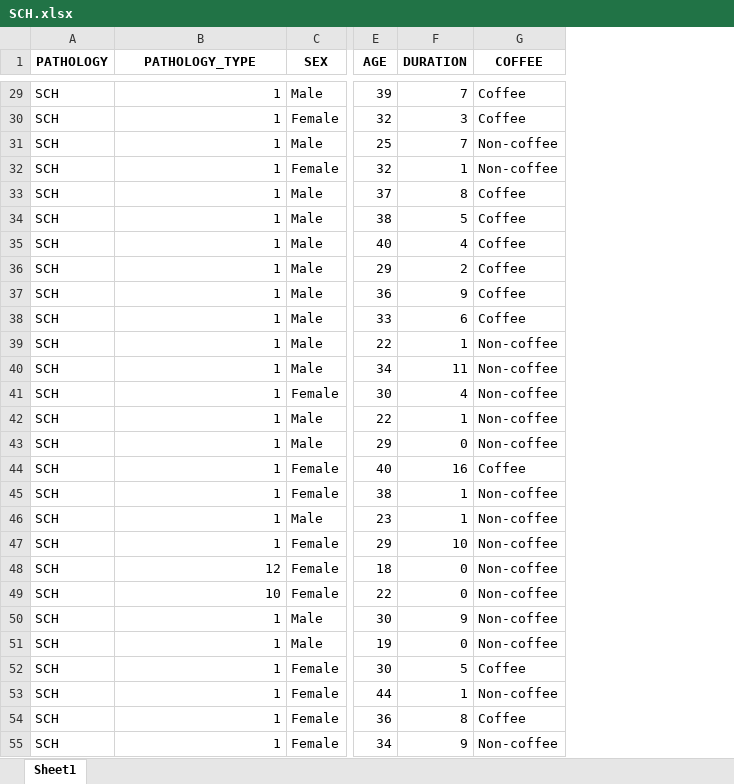
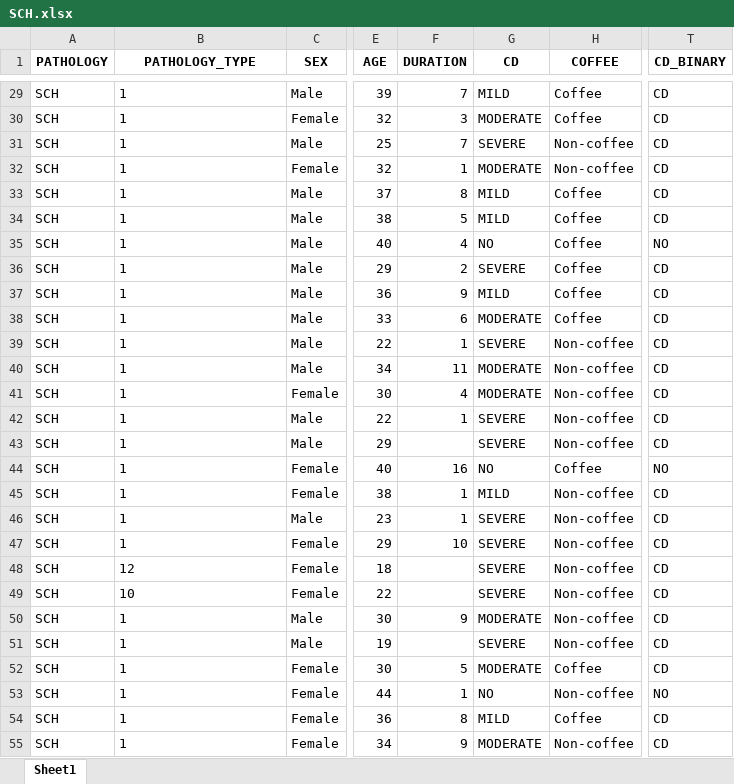
Before and after one commit to sergio30po/Mental-disorders-STRs, an Excel workbook: results/SCH.xlsx, sheet Sheet1, drawn as a sheet; only a part is shown, gaps mark what is left out; values as stored, in another font and other column widths than the file's, no borders; the diff covers the shown part only; the diff names each change by its address in the sheet, - before the commit and + after, or states it on an @@ line.

```diff
--- a/results/SCH.xlsx (sheet Sheet1)
+++ b/results/SCH.xlsx (sheet Sheet1)
+column G (CD), rows 29-55: MILD | MODERATE | SEVERE | MODERATE | MILD | MILD | NO | SEVERE | MILD | MODERATE | SEVERE | MODERATE | MODERATE | SEVERE | SEVERE | NO | MILD | SEVERE | SEVERE | SEVERE | SEVERE | MODERATE | SEVERE | MODERATE | NO | MILD | MODERATE
+column T (CD_BINARY), rows 29-55: CD | CD | CD | CD | CD | CD | NO | CD | CD | CD | CD | CD | CD | CD | CD | NO | CD | CD | CD | CD | CD | CD | CD | CD | NO | CD | CD
-B29:B55 alignment: right
+B29:B55 alignment: left
-F43 (DURATION): 0
+F43 (DURATION): (empty)
-F48:F49 (DURATION): 0
+F48:F49 (DURATION): (empty)
-F51 (DURATION): 0
+F51 (DURATION): (empty)
```
Also changed, not shown: 39 edited cells and cell formats elsewhere in this sheet, data/Controls.xlsx, data/Mental_disorders.xlsx, 15 other files.
